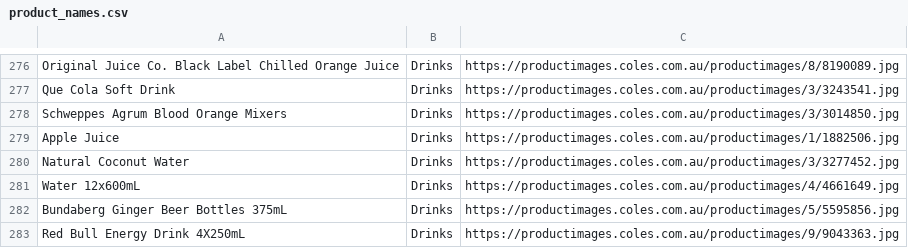
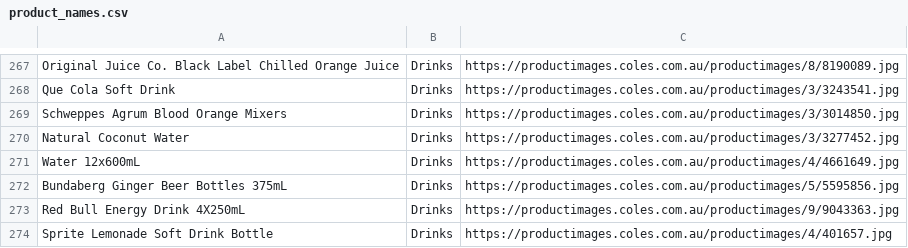
Before and after one commit to timjcai/stinge, a CSV file: scraper/product_names.csv, drawn as a sheet; only a part is shown, gaps mark what is left out; the shorter side is filled out with more unchanged rows; the diff covers the shown part only.

```diff
--- a/scraper/product_names.csv
+++ b/scraper/product_names.csv
@@ -278,3 +269,2 @@ Que Cola Soft Drink,Drinks,https://productimages.coles.com.au/productimages/3/32
 Schweppes Agrum Blood Orange Mixers,Drinks,https://productimages.coles.com.au/productimages/3/3014850.jpg
-Apple Juice,Drinks,https://productimages.coles.com.au/productimages/1/1882506.jpg
 Natural Coconut Water,Drinks,https://productimages.coles.com.au/productimages/3/3277452.jpg
```
Also changed, not shown: 20 removed rows elsewhere in this file, 1 other file.
